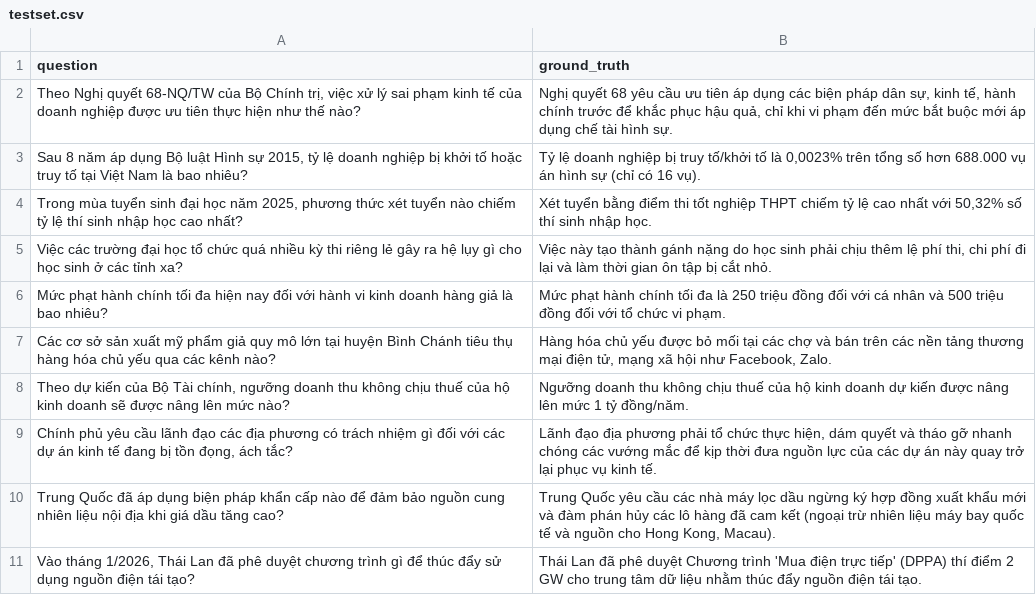
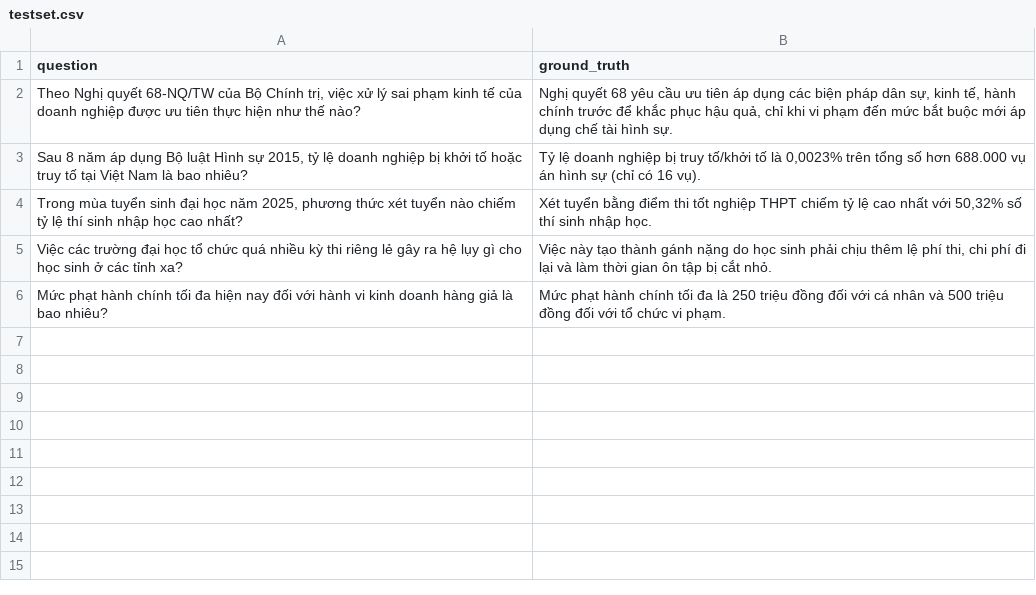
Before and after one commit to ngohaha/News-RAG, a CSV file: evaluation/testset.csv, drawn as a sheet; the diff names each change by its address in the sheet, - before the commit and + after, or states it on an @@ line.

Commit message:
Add evaluation

```diff
--- a/evaluation/testset.csv
+++ b/evaluation/testset.csv
-row 7: Các cơ sở sản xuất mỹ phẩm giả quy mô lớn tại huyện Bình Chánh tiêu thụ hàng hóa chủ yếu qua các kênh nào? | Hàng hóa chủ yếu được bỏ mối tại các chợ và bán trên các nền tảng thương mại điện tử, mạng xã hội như Facebook, Zalo.
-row 8: Theo dự kiến của Bộ Tài chính, ngưỡng doanh thu không chịu thuế của hộ kinh doanh sẽ được nâng lên mức nào? | Ngưỡng doanh thu không chịu thuế của hộ kinh doanh dự kiến được nâng lên mức 1 tỷ đồng/năm.
-row 9: Chính phủ yêu cầu lãnh đạo các địa phương có trách nhiệm gì đối với các dự án kinh tế đang bị tồn đọng, ách tắc? | Lãnh đạo địa phương phải tổ chức thực hiện, dám quyết và tháo gỡ nhanh chóng các vướng mắc để kịp thời đưa nguồn lực của các dự án này quay trở lại phục vụ kinh tế.
-row 10: Trung Quốc đã áp dụng biện pháp khẩn cấp nào để đảm bảo nguồn cung nhiên liệu nội địa khi giá dầu tăng cao? | Trung Quốc yêu cầu các nhà máy lọc dầu ngừng ký hợp đồng xuất khẩu mới và đàm phán hủy các lô hàng đã cam kết (ngoại trừ nhiên liệu máy bay quốc tế và nguồn cho Hong Kong, Macau).
-row 11: Vào tháng 1/2026, Thái Lan đã phê duyệt chương trình gì để thúc đẩy sử dụng nguồn điện tái tạo? | Thái Lan đã phê duyệt Chương trình 'Mua điện trực tiếp' (DPPA) thí điểm 2 GW cho trung tâm dữ liệu nhằm thúc đẩy nguồn điện tái tạo.
```
Also changed, not shown: 8 other files.
